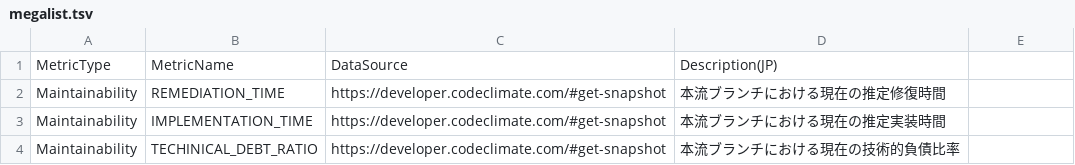
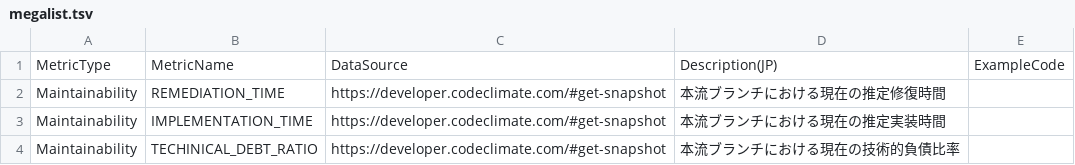
Before and after one commit to MichinaoShimizu/devmetrics, a TSV file: megalist.tsv, drawn as a sheet; only a part is shown.

Commit message:
preparation

```diff
--- a/megalist.tsv
+++ b/megalist.tsv
@@ -1,2 +1,2 @@
-MetricType	MetricName	DataSource	Description(JP)
+MetricType	MetricName	DataSource	Description(JP)	ExampleCode
 Maintainability	REMEDIATION_TIME	https://developer.codeclimate.com/#get-snapshot	本流ブランチにおける現在の推定修復時間
```
